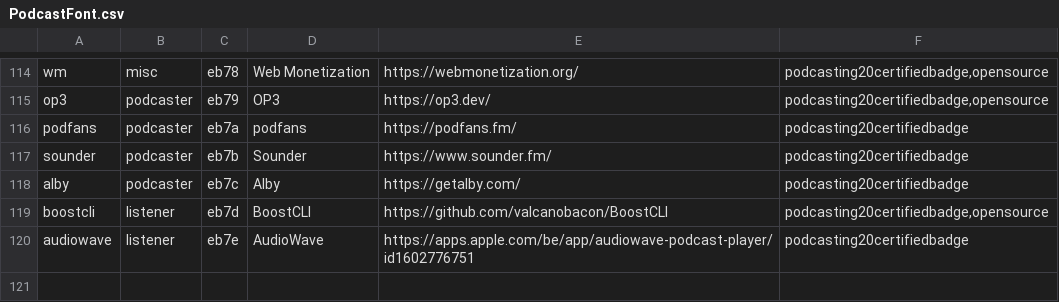
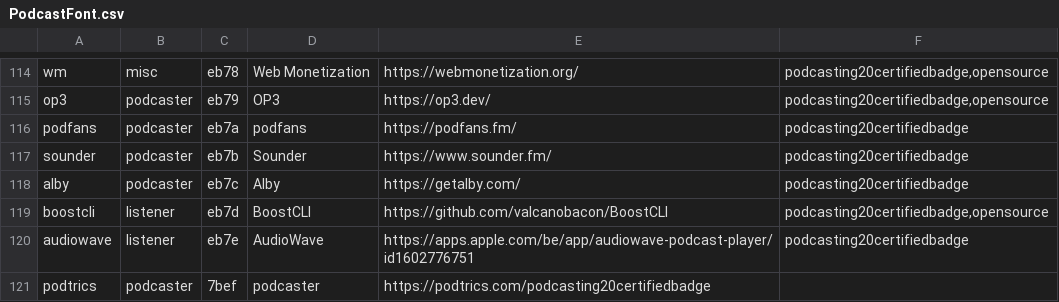
Before and after one commit to leoherzog/podcastfont, a CSV file: src/character-map/PodcastFont.csv, drawn as a sheet; only a part is shown, gaps mark what is left out; the diff names each change by its address in the sheet, - before the commit and + after, or states it on an @@ line.

Commit message:
Add podtrics

```diff
--- a/src/character-map/PodcastFont.csv
+++ b/src/character-map/PodcastFont.csv
+row 121: podtrics | podcaster | 7bef | podcaster | https://podtrics.com/podcasting20certifiedbadge
```
Also changed, not shown: 1 other file.
